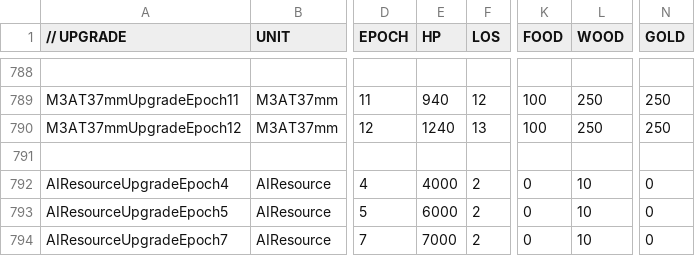
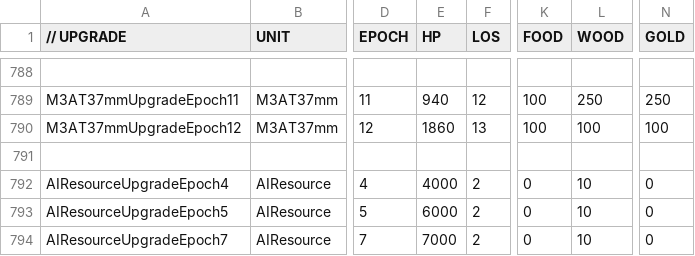
Before and after one commit to luojiang419/ee2, a CSV file: game-metadata/EE2X_db/TechTree/upgrade_unittypes.csv, drawn as a sheet; only a part is shown, gaps mark what is left out; the diff covers the shown part only; the diff names each change by its address in the sheet, - before the commit and + after, or states it on an @@ line.

```diff
--- a/game-metadata/EE2X_db/TechTree/upgrade_unittypes.csv
+++ b/game-metadata/EE2X_db/TechTree/upgrade_unittypes.csv
-E790 (HP): 1240
+E790 (HP): 1860
-L790 (WOOD): 250
+L790 (WOOD): 100
-N790 (GOLD): 250
+N790 (GOLD): 100
```
Also changed, not shown: 39 edited cells elsewhere in this file, 4 other files.
